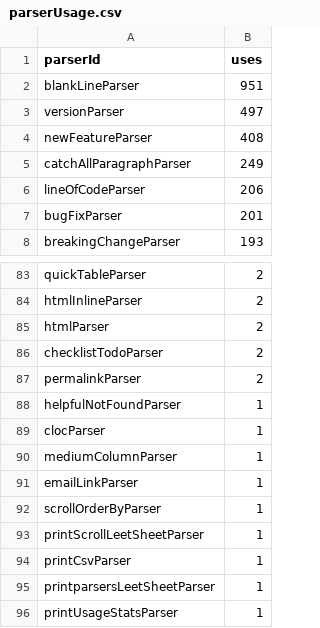
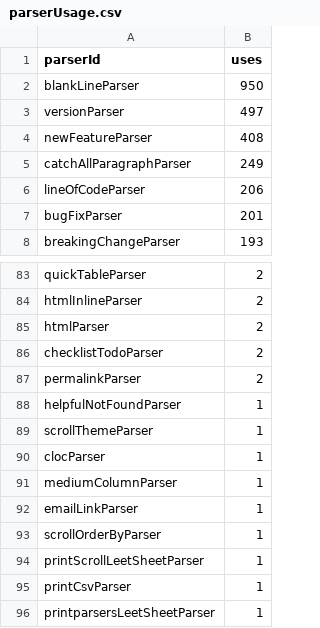
Before and after one commit to breck7/scroll, a CSV file: parserUsage.csv, drawn as a sheet; only a part is shown, gaps mark what is left out; the shorter side is filled out with more unchanged rows.

Commit message:
Deploying to wws from @ breck7/scroll@268a4d46057bba858d61fe5cd5e2205b308db94c 🚀

```diff
--- a/parserUsage.csv
+++ b/parserUsage.csv
@@ -1,3 +1,3 @@
 parserId,uses
-blankLineParser,951
+blankLineParser,950
 versionParser,497
@@ -88,2 +88,3 @@ permalinkParser,2
 helpfulNotFoundParser,1
+scrollThemeParser,1
 clocParser,1
```
Also changed, not shown: pages.csv, 13 other files.
